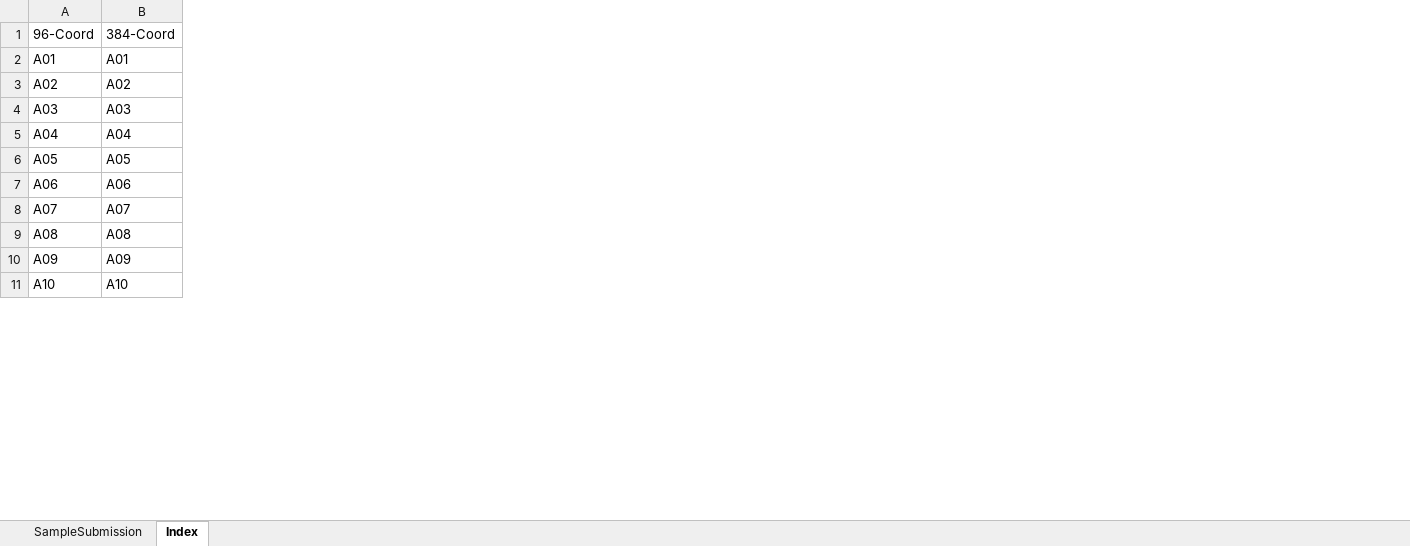
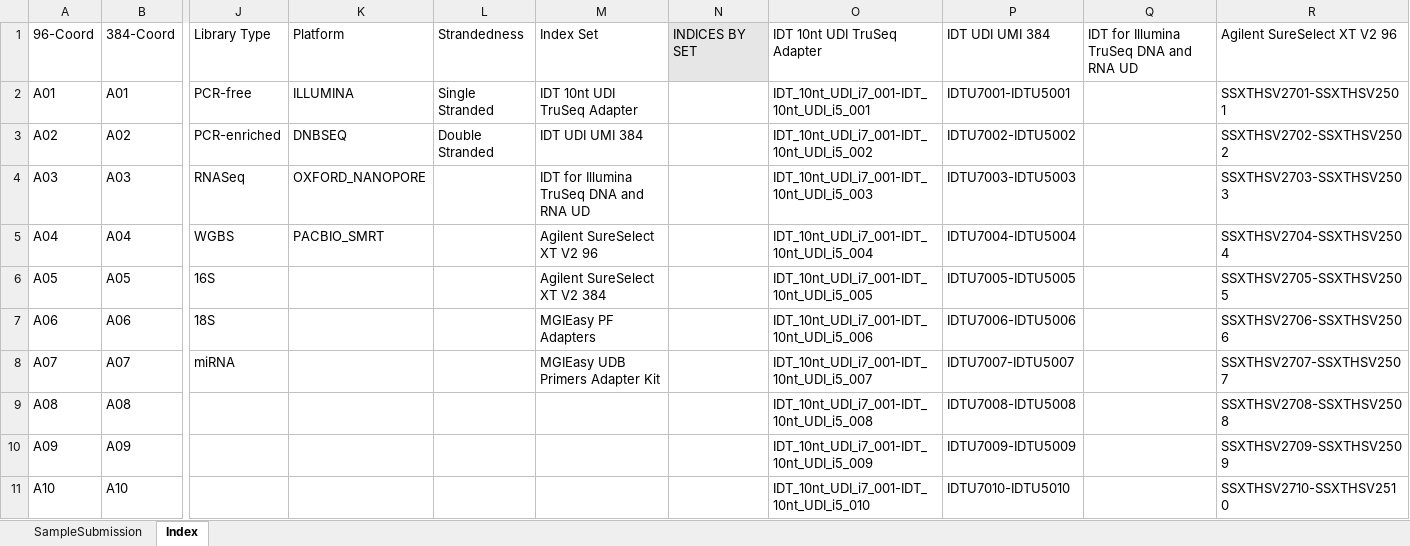
Before and after one commit to c3g/freezeman, an Excel workbook: backend/fms_core/static/submission_templates/Sample_submission_v3_7_0.xlsx, sheet Index, drawn as a sheet; only a part is shown, gaps mark what is left out; values as stored, in another font and other column widths than the file's, no borders; the diff covers the shown part only; the diff names each change by its address in the sheet, - before the commit and + after, or states it on an @@ line.

```diff
--- a/backend/fms_core/static/submission_templates/Sample_submission_v3_7_0.xlsx (sheet Index)
+++ b/backend/fms_core/static/submission_templates/Sample_submission_v3_7_0.xlsx (sheet Index)
+column J, rows 1-8: Library Type | PCR-free | PCR-enriched | RNASeq | WGBS | 16S | 18S | miRNA
+column K, rows 1-5: Platform | ILLUMINA | DNBSEQ | OXFORD_NANOPORE | PACBIO_SMRT
+column L, rows 1-3: Strandedness | Single Stranded | Double Stranded
+column M, rows 1-8: Index Set | IDT 10nt UDI TruSeq Adapter | IDT UDI UMI 384 | IDT for Illumina TruSeq DNA and RNA UD | Agilent SureSelect XT V2 96 | Agilent SureSelect XT V2 384 | MGIEasy PF Adapters | MGIEasy UDB Primers Adapter Kit
+column N, row 1: INDICES BY SET
+column O, rows 1-11: IDT 10nt UDI TruSeq Adapter | IDT_10nt_UDI_i7_001-IDT_10nt_UDI_i5_001 | IDT_10nt_UDI_i7_001-IDT_10nt_UDI_i5_002 | IDT_10nt_UDI_i7_001-IDT_10nt_UDI_i5_003 | IDT_10nt_UDI_i7_001-IDT_10nt_UDI_i5_004 | IDT_10nt_UDI_i7_001-IDT_10nt_UDI_i5_005 | IDT_10nt_UDI_i7_001-IDT_10nt_UDI_i5_006 | IDT_10nt_UDI_i7_001-IDT_10nt_UDI_i5_007 | IDT_10nt_UDI_i7_001-IDT_10nt_UDI_i5_008 | IDT_10nt_UDI_i7_001-IDT_10nt_UDI_i5_009 | IDT_10nt_UDI_i7_001-IDT_10nt_UDI_i5_010
+column P, rows 1-11: IDT UDI UMI 384 | IDTU7001-IDTU5001 | IDTU7002-IDTU5002 | IDTU7003-IDTU5003 | IDTU7004-IDTU5004 | IDTU7005-IDTU5005 | IDTU7006-IDTU5006 | IDTU7007-IDTU5007 | IDTU7008-IDTU5008 | IDTU7009-IDTU5009 | IDTU7010-IDTU5010
+column Q, row 1: IDT for Illumina TruSeq DNA and RNA UD
+column R, rows 1-11: Agilent SureSelect XT V2 96 | SSXTHSV2701-SSXTHSV2501 | SSXTHSV2702-SSXTHSV2502 | SSXTHSV2703-SSXTHSV2503 | SSXTHSV2704-SSXTHSV2504 | SSXTHSV2705-SSXTHSV2505 | SSXTHSV2706-SSXTHSV2506 | SSXTHSV2707-SSXTHSV2507 | SSXTHSV2708-SSXTHSV2508 | SSXTHSV2709-SSXTHSV2509 | SSXTHSV2710-SSXTHSV2510
```
Also changed, not shown: 3 added columns elsewhere in this sheet, sheet SampleSubmission.
